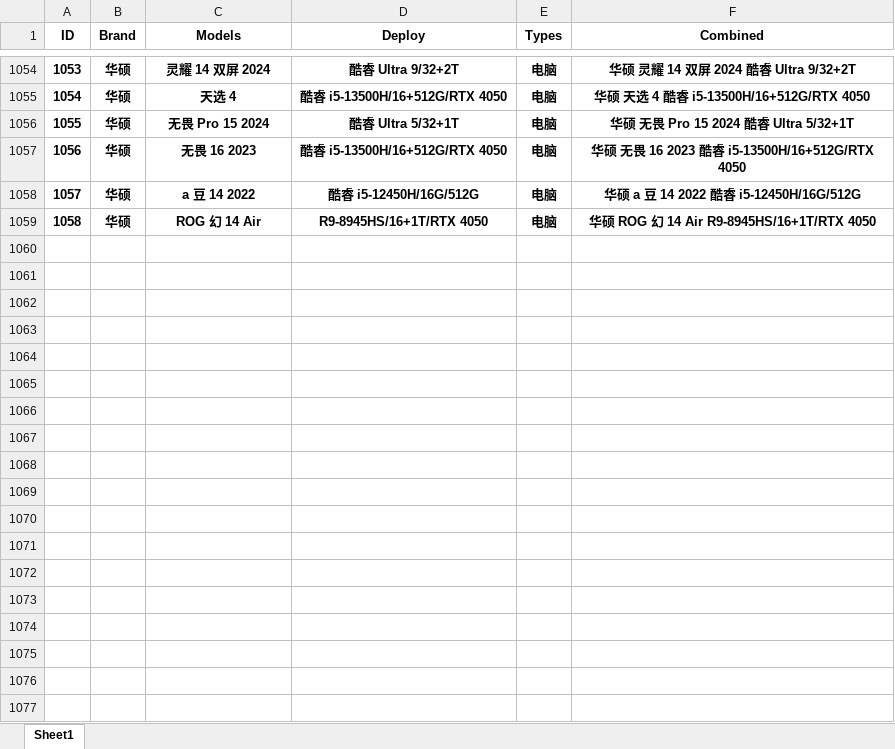
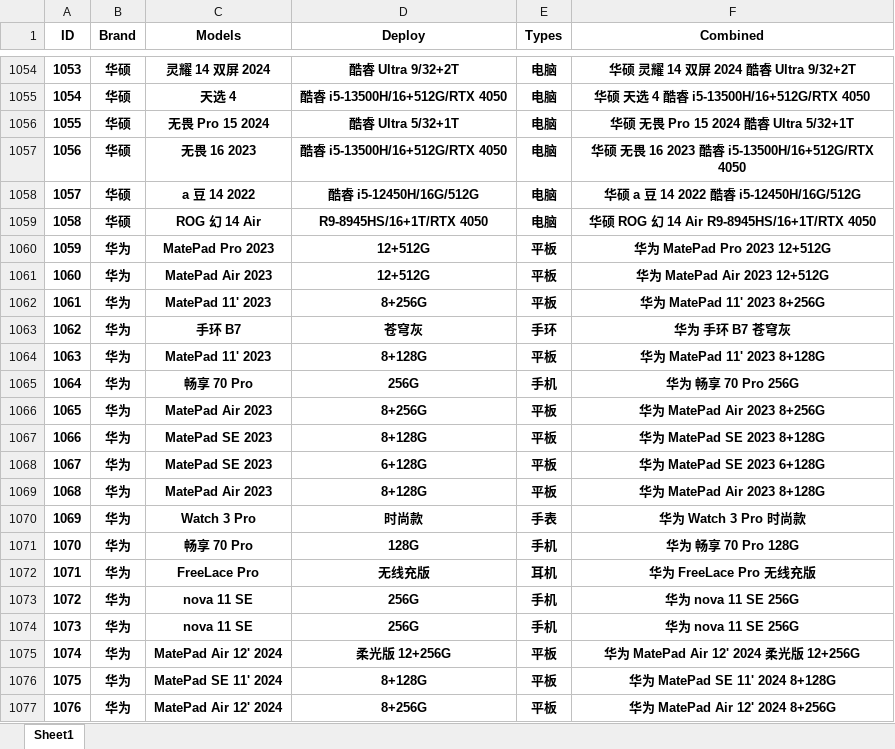
Before and after one commit to YonglinChann/myWork, an Excel workbook: Python/Equipments/机型表.xlsx, sheet Sheet1, drawn as a sheet; only a part is shown, gaps mark what is left out; values as stored, in another font and other column widths than the file's, no borders; the diff names each change by its address in the sheet, - before the commit and + after, or states it on an @@ line.

```diff
--- a/Python/Equipments/机型表.xlsx (sheet Sheet1)
+++ b/Python/Equipments/机型表.xlsx (sheet Sheet1)
+row 1060: 1059 | 华为 | MatePad Pro 2023 | 12+512G | 平板 | 华为 MatePad Pro 2023 12+512G
+row 1061: 1060 | 华为 | MatePad Air 2023 | 12+512G | 平板 | 华为 MatePad Air 2023 12+512G
+row 1062: 1061 | 华为 | MatePad 11' 2023 | 8+256G | 平板 | 华为 MatePad 11' 2023 8+256G
+row 1063: 1062 | 华为 | 手环 B7 | 苍穹灰 | 手环 | 华为 手环 B7 苍穹灰
+row 1064: 1063 | 华为 | MatePad 11' 2023 | 8+128G | 平板 | 华为 MatePad 11' 2023 8+128G
+row 1065: 1064 | 华为 | 畅享 70 Pro | 256G | 手机 | 华为 畅享 70 Pro 256G
+row 1066: 1065 | 华为 | MatePad Air 2023 | 8+256G | 平板 | 华为 MatePad Air 2023 8+256G
+row 1067: 1066 | 华为 | MatePad SE 2023 | 8+128G | 平板 | 华为 MatePad SE 2023 8+128G
+row 1068: 1067 | 华为 | MatePad SE 2023 | 6+128G | 平板 | 华为 MatePad SE 2023 6+128G
+row 1069: 1068 | 华为 | MatePad Air 2023 | 8+128G | 平板 | 华为 MatePad Air 2023 8+128G
+row 1070: 1069 | 华为 | Watch 3 Pro | 时尚款 | 手表 | 华为 Watch 3 Pro 时尚款
+row 1071: 1070 | 华为 | 畅享 70 Pro | 128G | 手机 | 华为 畅享 70 Pro 128G
+row 1072: 1071 | 华为 | FreeLace Pro | 无线充版 | 耳机 | 华为 FreeLace Pro 无线充版
+row 1073: 1072 | 华为 | nova 11 SE | 256G | 手机 | 华为 nova 11 SE 256G
+row 1074: 1073 | 华为 | nova 11 SE | 256G | 手机 | 华为 nova 11 SE 256G
+row 1075: 1074 | 华为 | MatePad Air 12' 2024 | 柔光版 12+256G | 平板 | 华为 MatePad Air 12' 2024 柔光版 12+256G
+row 1076: 1075 | 华为 | MatePad SE 11' 2024 | 8+128G | 平板 | 华为 MatePad SE 11' 2024 8+128G
+row 1077: 1076 | 华为 | MatePad Air 12' 2024 | 8+256G | 平板 | 华为 MatePad Air 12' 2024 8+256G
```
Also changed, not shown: Python/Equipments/EnhancedResult_Combined_New_手动处理.xlsx.
